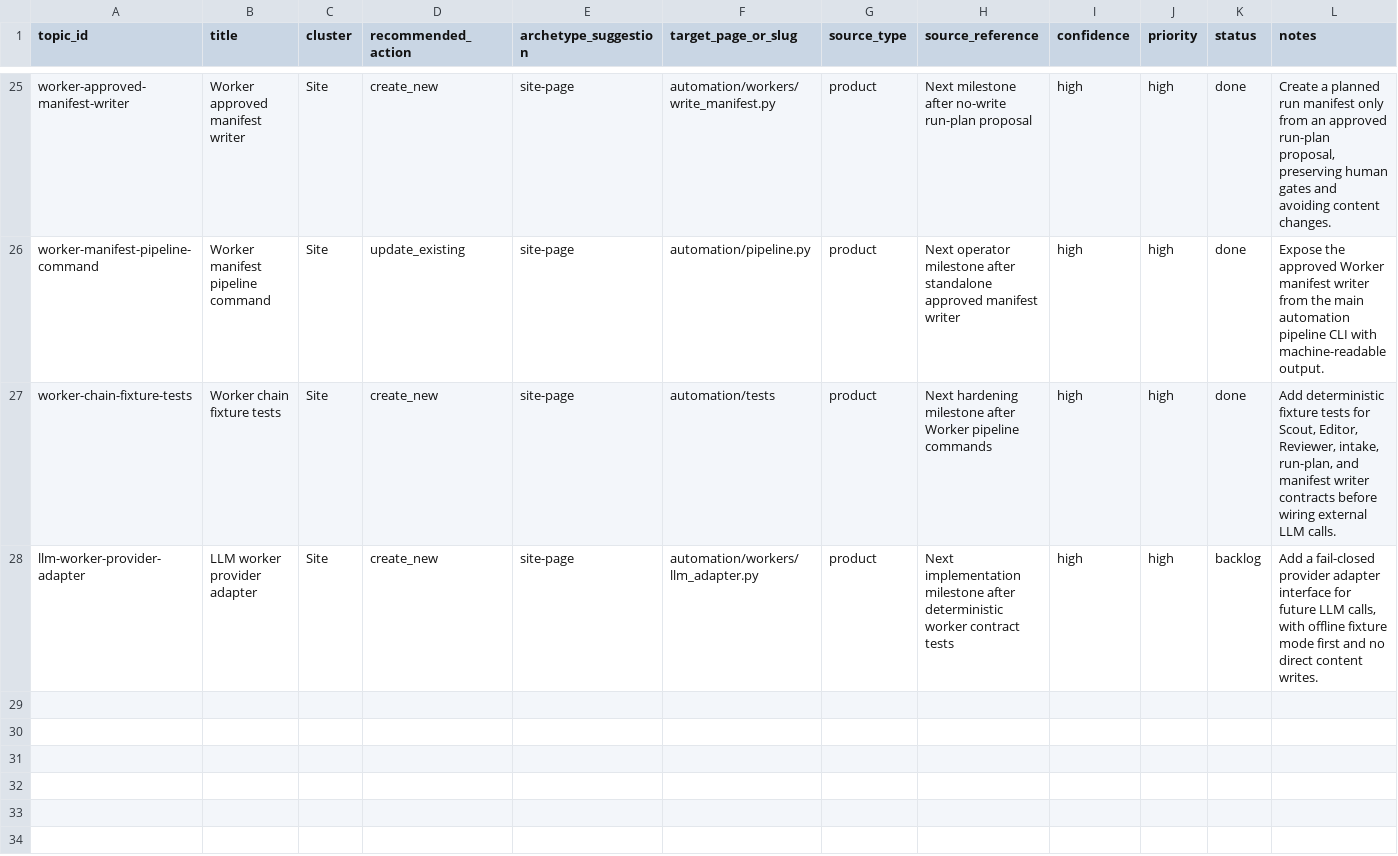
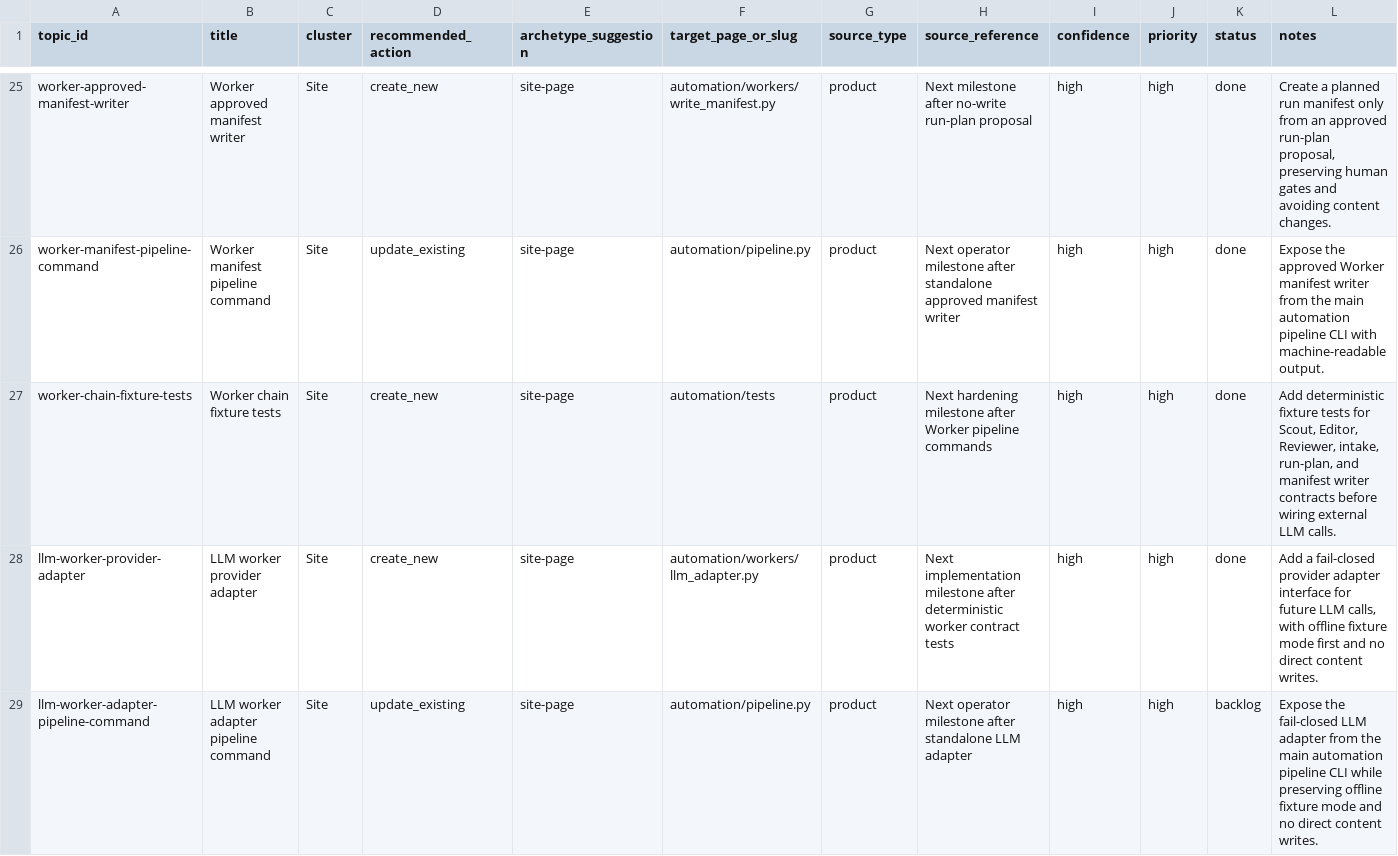
Before and after one commit to awd2/last-z-guide, a CSV file: automation/memory/topic_backlog.csv, drawn as a sheet; only a part is shown, gaps mark what is left out.

Commit message:
chore: add fail-closed LLM adapter

```diff
--- a/automation/memory/topic_backlog.csv
+++ b/automation/memory/topic_backlog.csv
@@ -27,2 +27,3 @@ worker-manifest-pipeline-command,Worker manifest pipeline command,Site,update_ex
 worker-chain-fixture-tests,Worker chain fixture tests,Site,create_new,site-page,automation/tests,product,"Next hardening milestone after Worker pipeline commands",high,high,done,"Add deterministic fixture tests for Scout, Editor, Reviewer, intake, run-plan, and manifest writer contracts before wiring external LLM calls."
-llm-worker-provider-adapter,LLM worker provider adapter,Site,create_new,site-page,automation/workers/llm_adapter.py,product,"Next implementation milestone after deterministic worker contract tests",high,high,backlog,"Add a fail-closed provider adapter interface for future LLM calls, with offline fixture mode first and no direct content writes."
+llm-worker-provider-adapter,LLM worker provider adapter,Site,create_new,site-page,automation/workers/llm_adapter.py,product,"Next implementation milestone after deterministic worker contract tests",high,high,done,"Add a fail-closed provider adapter interface for future LLM calls, with offline fixture mode first and no direct content writes."
+llm-worker-adapter-pipeline-command,LLM worker adapter pipeline command,Site,update_existing,site-page,automation/pipeline.py,product,"Next operator milestone after standalone LLM adapter",high,high,backlog,"Expose the fail-closed LLM adapter from the main automation pipeline CLI while preserving offline fixture mode and no direct content writes."
```
Also changed, not shown: 6 other files.
